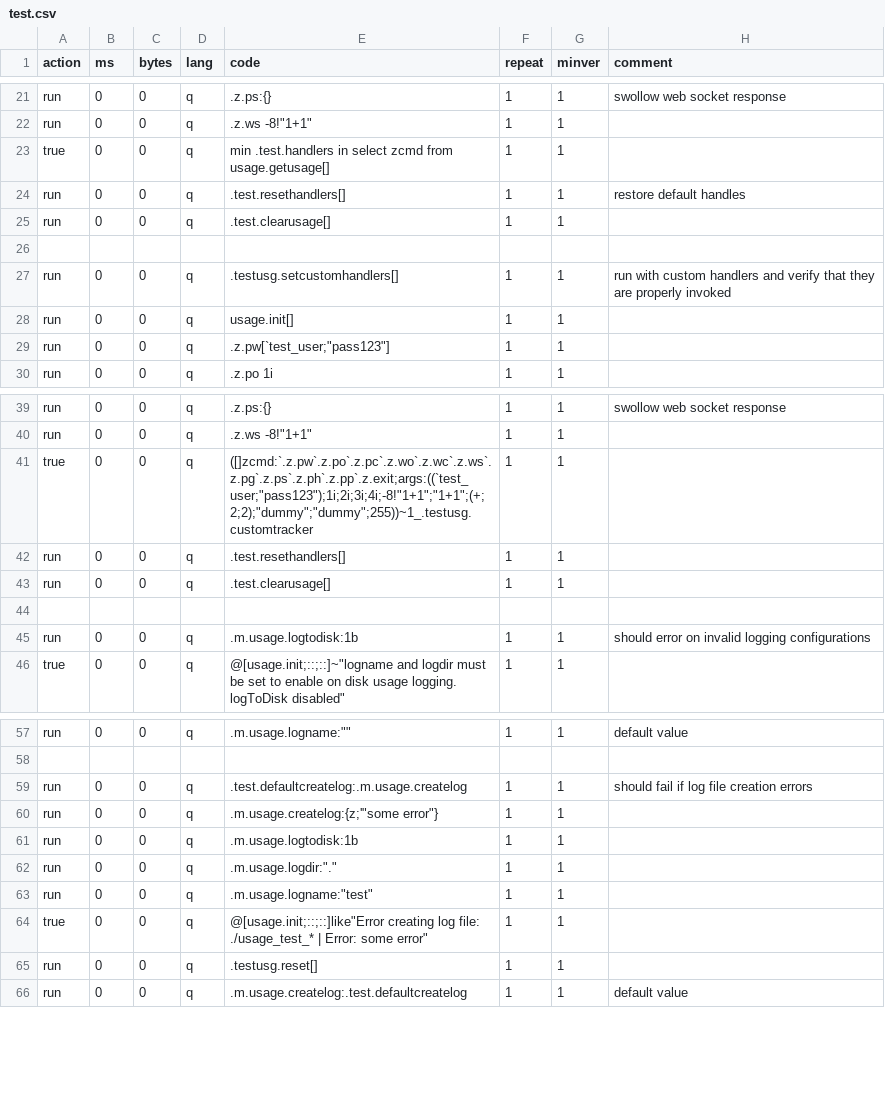
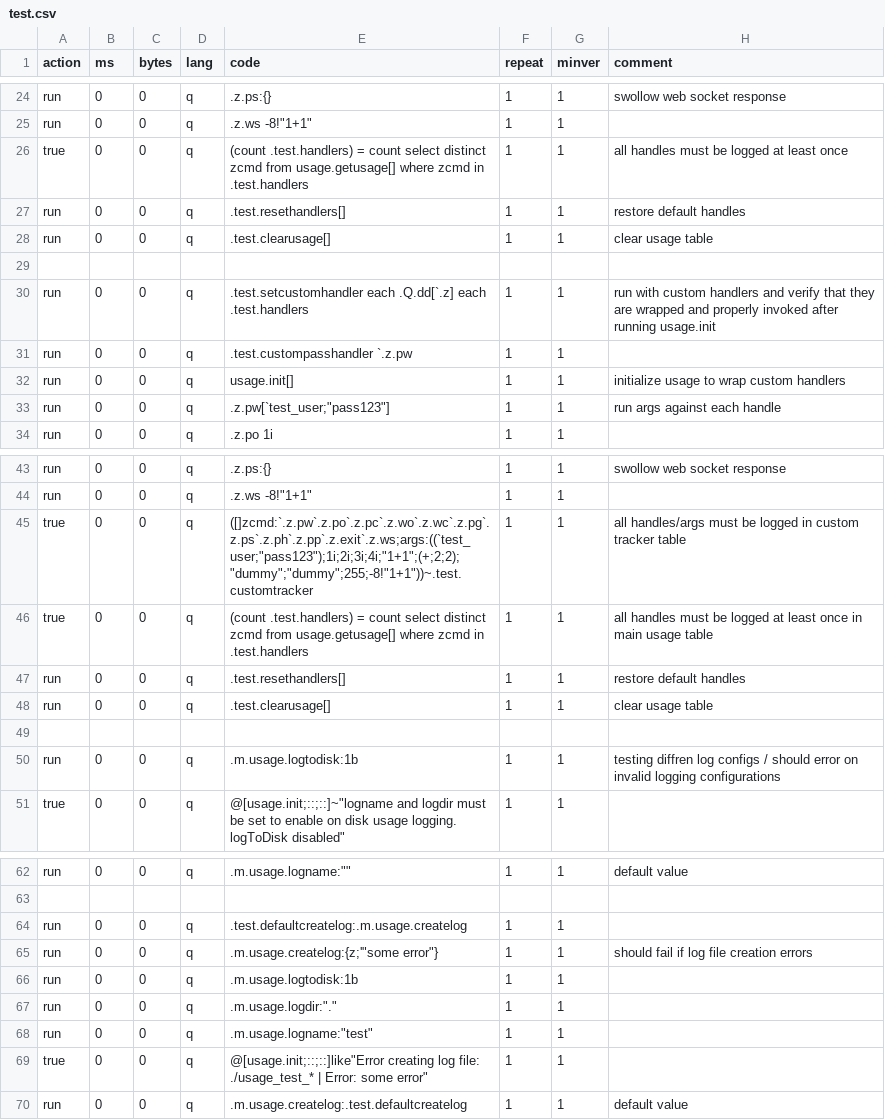
Before and after one commit to DataIntellectTech/kdbx-modules, a CSV file: usage/test.csv, drawn as a sheet; only a part is shown, gaps mark what is left out; the diff covers the shown part only.

Commit message:
all tests working with k4unit and passing with no other dependencies

```diff
--- a/usage/test.csv
+++ b/usage/test.csv
@@ -22,9 +25,10 @@ run,0,0,q,.z.ps:{},1,1,swollow web socket response
 run,0,0,q,.z.ws -8!"1+1",1,1,
-true,0,0,q,min .test.handlers in select zcmd from usage.getusage[],1,1,
+true,0,0,q,(count .test.handlers) = count select distinct zcmd from usage.getusage[] where zcmd in .test.handlers,1,1, all handles must be logged at least once
 run,0,0,q,.test.resethandlers[],1,1, restore default handles
-run,0,0,q,.test.clearusage[],1,1,
+run,0,0,q,.test.clearusage[],1,1, clear usage table
 
-run,0,0,q,.testusg.setcustomhandlers[],1,1,run with custom handlers and verify that they are properly invoked
-run,0,0,q,usage.init[],1,1,
-run,0,0,q,.z.pw[`test_user;"pass123"],1,1,
+run,0,0,q,.test.setcustomhandler each .Q.dd[`.z] each .test.handlers,1,1,run with custom handlers and verify that they are wrapped and properly invoked after running usage.init
+run,0,0,q,.test.custompasshandler `.z.pw,1,1,
+run,0,0,q,usage.init[],1,1, initialize usage to wrap custom handlers
+run,0,0,q,.z.pw[`test_user;"pass123"],1,1,run args against each handle
 run,0,0,q,.z.po 1i,1,1,
@@ -40,7 +44,8 @@ run,0,0,q,.z.ps:{},1,1,swollow web socket response
 run,0,0,q,.z.ws -8!"1+1",1,1,
-true,0,0,q,([]zcmd:`.z.pw`.z.po`.z.pc`.z.wo`.z.wc`.z.ws`.z.pg`.z.ps`.z.ph`.z.pp`.z.exit;args:((`test_user;"pass123");1i;2i;3i;4i;-8!"1+1";"1+1";(+;2;2);"dummy";"dummy";255))~1_.testusg.customtracker,1,1,
-run,0,0,q,.test.resethandlers[],1,1,
-run,0,0,q,.test.clearusage[],1,1,
+true,0,0,q,([]zcmd:`.z.pw`.z.po`.z.pc`.z.wo`.z.wc`.z.pg`.z.ps`.z.ph`.z.pp`.z.exit`.z.ws;args:((`test_user;"pass123");1i;2i;3i;4i;"1+1";(+;2;2);"dummy";"dummy";255;-8!"1+1"))~.test.customtracker,1,1, all handles/args must be logged in custom tracker table
+true,0,0,q,(count .test.handlers) = count select distinct zcmd from usage.getusage[] where zcmd in .test.handlers,1,1, all handles must be logged at least once in main usage table
+run,0,0,q,.test.resethandlers[],1,1, restore default handles
+run,0,0,q,.test.clearusage[],1,1, clear usage table
 
-run,0,0,q,.m.usage.logtodisk:1b,1,1,should error on invalid logging configurations
+run,0,0,q,.m.usage.logtodisk:1b,1,1,testing diffren log configs / should error on invalid logging configurations
 true,0,0,q,@[usage.init;::;::]~"logname and logdir must be set to enable on disk usage logging. logToDisk disabled",1,1,
@@ -58,4 +63,4 @@ run,0,0,q,.m.usage.logname:"",1,1, default value
 
-run,0,0,q,.test.defaultcreatelog:.m.usage.createlog,1,1,should fail if log file creation errors
-run,0,0,q,.m.usage.createlog:{z;'"some error"},1,1,
+run,0,0,q,.test.defaultcreatelog:.m.usage.createlog,1,1,
+run,0,0,q,.m.usage.createlog:{z;'"some error"},1,1,should fail if log file creation errors
 run,0,0,q,.m.usage.logtodisk:1b,1,1,
@@ -64,3 +69,2 @@ run,0,0,q,.m.usage.logname:"test",1,1,
 true,0,0,q,@[usage.init;::;::]like"Error creating log file: ./usage_test_* | Error: some error",1,1,
-run,0,0,q,.testusg.reset[],1,1,
 run,0,0,q,.m.usage.createlog:.test.defaultcreatelog,1,1, default value
```
Also changed, not shown: 6 added rows, 1 removed row and 18 edited cells elsewhere in this file, 1 other file.
